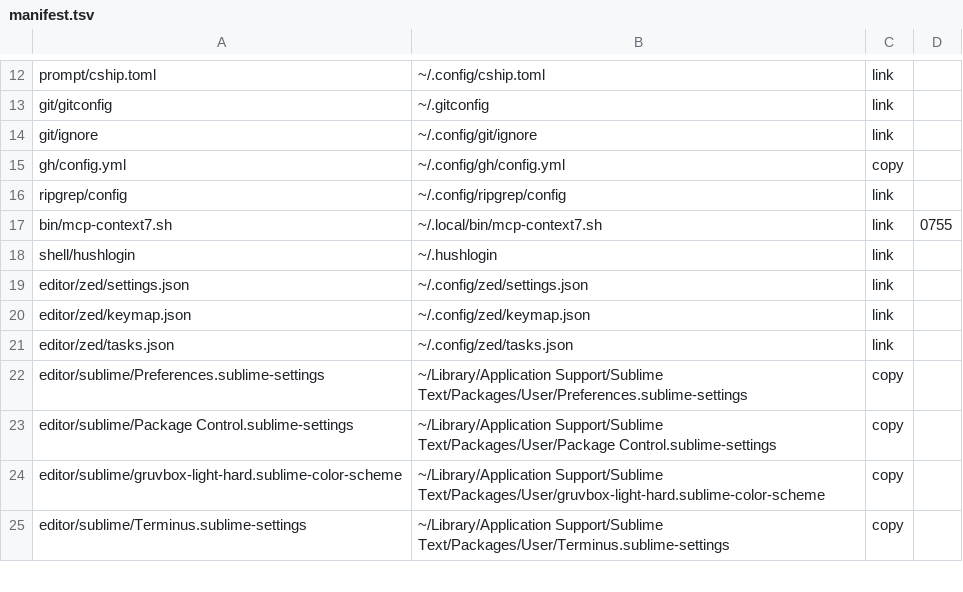
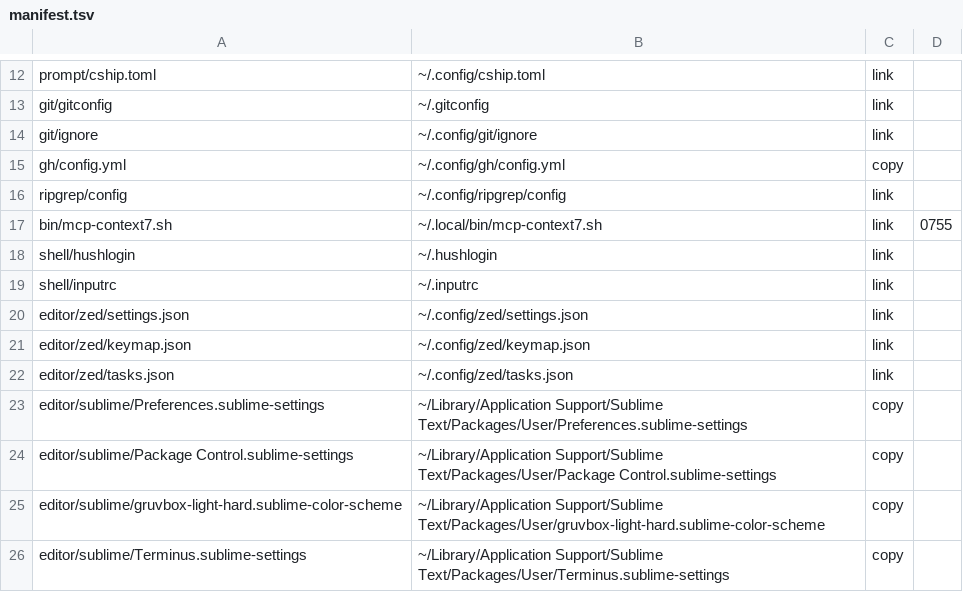
Before and after one commit to gati3478/dotfiles-public, a TSV file: manifest.tsv, drawn as a sheet; only a part is shown, gaps mark what is left out.

```diff
--- a/manifest.tsv
+++ b/manifest.tsv
@@ -18,2 +18,3 @@ bin/mcp-context7.sh	~/.local/bin/mcp-context7.sh	link	0755
 shell/hushlogin	~/.hushlogin	link
+shell/inputrc	~/.inputrc	link
 editor/zed/settings.json	~/.config/zed/settings.json	link
```
Also changed, not shown: 8 other files.
